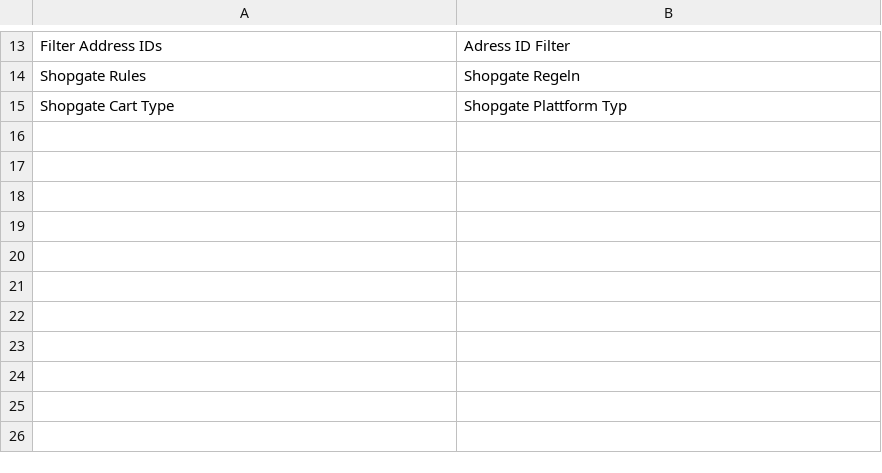
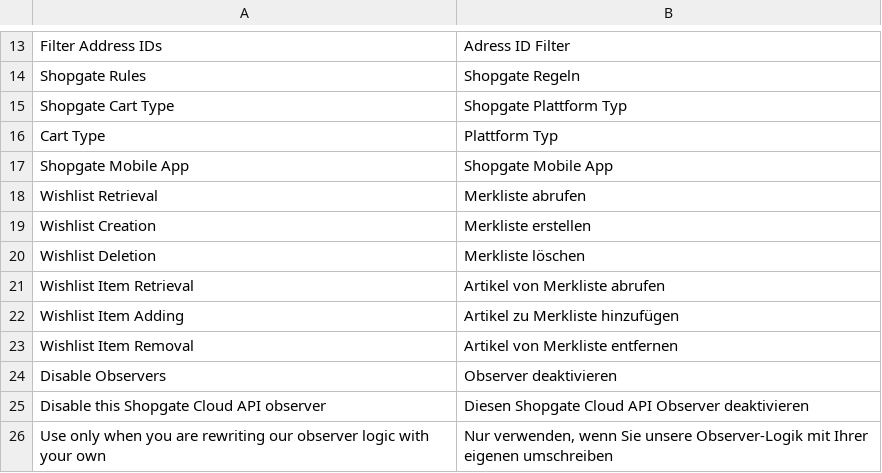
Before and after one commit to shopgate/connect-integration-magento, a CSV file: src/app/locale/de_DE/Shopgate_Cloudapi.csv, drawn as a sheet; only a part is shown, gaps mark what is left out; the diff names each change by its address in the sheet, - before the commit and + after, or states it on an @@ line.

Commit message:
MAGENTO-2107 Translations for the admin sys config UI
Signed-off-by: Konstantin Kiritsenko <k@componentk.com>

```diff
--- a/src/app/locale/de_DE/Shopgate_Cloudapi.csv
+++ b/src/app/locale/de_DE/Shopgate_Cloudapi.csv
+row 16: Cart Type | Plattform Typ
+row 17: Shopgate Mobile App | Shopgate Mobile App
+row 18: Wishlist Retrieval | Merkliste abrufen
+row 19: Wishlist Creation | Merkliste erstellen
+row 20: Wishlist Deletion | Merkliste löschen
+row 21: Wishlist Item Retrieval | Artikel von Merkliste abrufen
+row 22: Wishlist Item Adding | Artikel zu Merkliste hinzufügen
+row 23: Wishlist Item Removal | Artikel von Merkliste entfernen
+row 24: Disable Observers | Observer deaktivieren
+row 25: Disable this Shopgate Cloud API observer | Diesen Shopgate Cloud API Observer deaktivieren
+row 26: Use only when you are rewriting our observer logic with your own | Nur verwenden, wenn Sie unsere Observer-Logik mit Ihrer eigenen umschreiben
```
